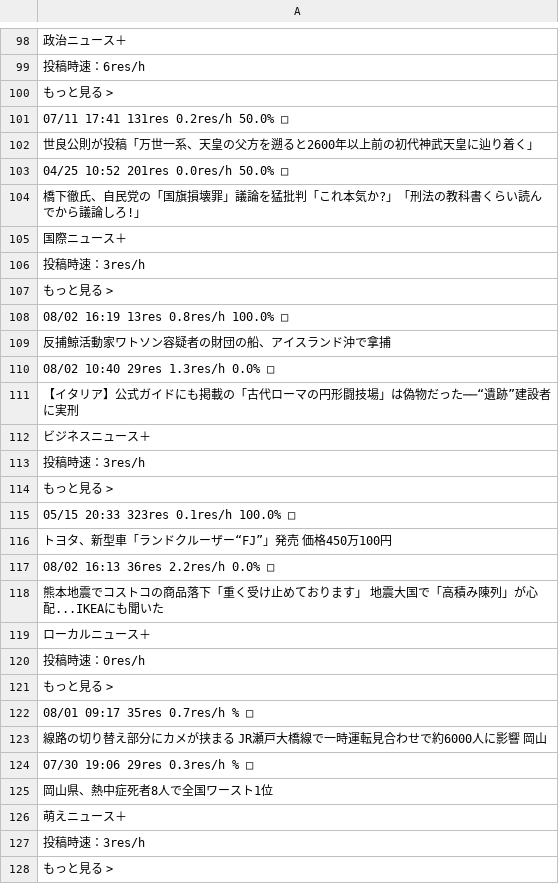
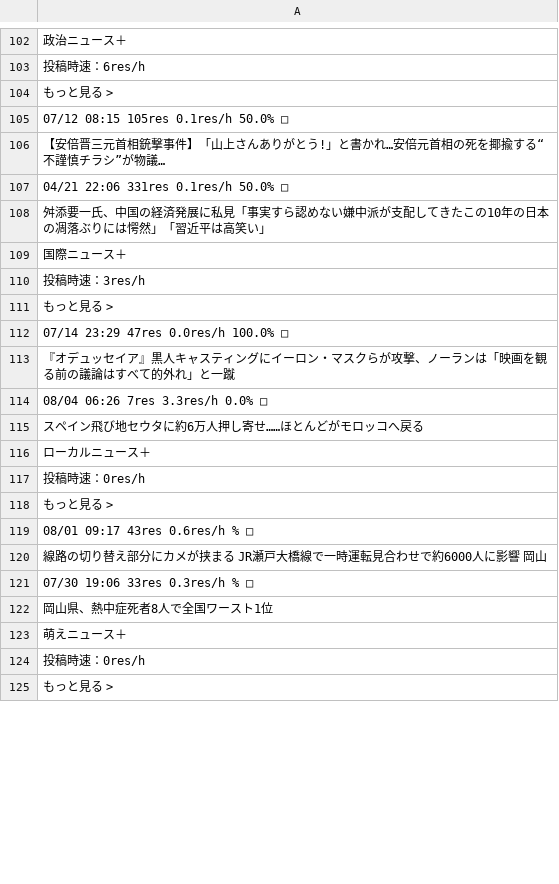
Before and after one commit to keroppa88/news, a CSV file: news_2ch.csv, drawn as a sheet; only a part is shown, gaps mark what is left out; the diff covers the shown part only.

```diff
--- a/news_2ch.csv
+++ b/news_2ch.csv
@@ -100,6 +104,6 @@
 "もっと見る >"
-"07/11 17:41 131res 0.2res/h 50.0% □"
-"世良公則が投稿「万世一系、天皇の父方を遡ると2600年以上前の初代神武天皇に辿り着く」 "
-"04/25 10:52 201res 0.0res/h 50.0% □"
-"橋下徹氏、自民党の「国旗損壊罪」議論を猛批判「これ本気か?」「刑法の教科書くらい読んでから議論しろ!」 "
+"07/12 08:15 105res 0.1res/h 50.0% □"
+"【安倍晋三元首相銃撃事件】「山上さんありがとう!」と書かれ…安倍元首相の死を揶揄する“不謹慎チラシ”が物議… "
+"04/21 22:06 331res 0.1res/h 50.0% □"
+"舛添要一氏、中国の経済発展に私見「事実すら認めない嫌中派が支配してきたこの10年の日本の凋落ぶりには愕然」「習近平は高笑い」 "
 "国際ニュース＋"
@@ -107,13 +111,6 @@
 "もっと見る >"
-"08/02 16:19 13res 0.8res/h 100.0% □"
-"反捕鯨活動家ワトソン容疑者の財団の船、アイスランド沖で拿捕 "
-"08/02 10:40 29res 1.3res/h 0.0% □"
-"【イタリア】公式ガイドにも掲載の「古代ローマの円形闘技場」は偽物だった──“遺跡”建設者に実刑 "
-"ビジネスニュース＋"
-"投稿時速：3res/h"
-"もっと見る >"
-"05/15 20:33 323res 0.1res/h 100.0% □"
-"トヨタ、新型車「ランドクルーザー“FJ”」発売 価格450万100円 "
-"08/02 16:13 36res 2.2res/h 0.0% □"
-"熊本地震でコストコの商品落下「重く受け止めております」 地震大国で「高積み陳列」が心配...IKEAにも聞いた "
+"07/14 23:29 47res 0.0res/h 100.0% □"
+"『オデュッセイア』黒人キャスティングにイーロン・マスクらが攻撃、ノーランは「映画を観る前の議論はすべて的外れ」と一蹴 "
+"08/04 06:26 7res 3.3res/h 0.0% □"
+"スペイン飛び地セウタに約6万人押し寄せ……ほとんどがモロッコへ戻る "
 "ローカルニュース＋"
@@ -121,8 +118,8 @@
 "もっと見る >"
-"08/01 09:17 35res 0.7res/h % □"
+"08/01 09:17 43res 0.6res/h % □"
 "線路の切り替え部分にカメが挟まる JR瀬戸大橋線で一時運転見合わせで約6000人に影響 岡山 "
-"07/30 19:06 29res 0.3res/h % □"
+"07/30 19:06 33res 0.3res/h % □"
 "岡山県、熱中症死者8人で全国ワースト1位"
 "萌えニュース＋"
-"投稿時速：3res/h"
+"投稿時速：0res/h"
 "もっと見る >"
```
Also changed, not shown: 14 added rows, 22 removed rows, 1 moved row and 92 edited cells elsewhere in this file, news.csv, news_ai.csv, 12 other files.
